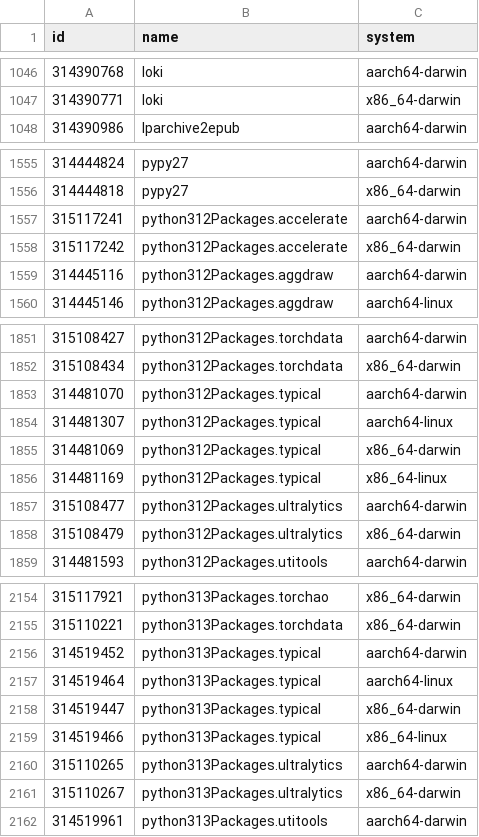
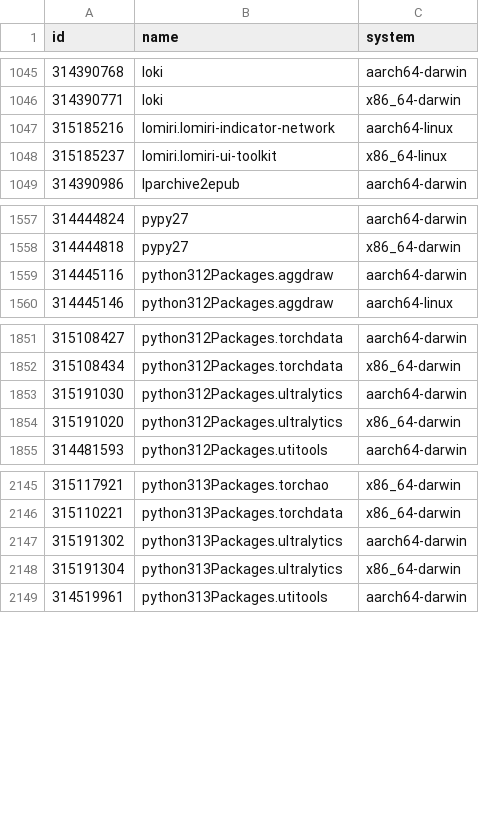
Before and after one commit to Sigmanificient/nixpkgs-failure-notify, a CSV file: results/2-failures.csv, drawn as a sheet; only a part is shown, gaps mark what is left out; the diff covers the shown part only.

```diff
--- a/results/2-failures.csv
+++ b/results/2-failures.csv
@@ -1047,2 +1046,4 @@ id,name,system
 314390771,loki,x86_64-darwin
+315185216,lomiri.lomiri-indicator-network,aarch64-linux
+315185237,lomiri.lomiri-ui-toolkit,x86_64-linux
 314390986,lparchive2epub,aarch64-darwin
@@ -1556,4 +1558,2 @@ id,name,system
 314444818,pypy27,x86_64-darwin
-315117241,python312Packages.accelerate,aarch64-darwin
-315117242,python312Packages.accelerate,x86_64-darwin
 314445116,python312Packages.aggdraw,aarch64-darwin
@@ -1852,8 +1852,4 @@ id,name,system
 315108434,python312Packages.torchdata,x86_64-darwin
-314481070,python312Packages.typical,aarch64-darwin
-314481307,python312Packages.typical,aarch64-linux
-314481069,python312Packages.typical,x86_64-darwin
-314481169,python312Packages.typical,x86_64-linux
-315108477,python312Packages.ultralytics,aarch64-darwin
-315108479,python312Packages.ultralytics,x86_64-darwin
+315191030,python312Packages.ultralytics,aarch64-darwin
+315191020,python312Packages.ultralytics,x86_64-darwin
 314481593,python312Packages.utitools,aarch64-darwin
@@ -2155,8 +2146,4 @@ id,name,system
 315110221,python313Packages.torchdata,x86_64-darwin
-314519452,python313Packages.typical,aarch64-darwin
-314519464,python313Packages.typical,aarch64-linux
-314519447,python313Packages.typical,x86_64-darwin
-314519466,python313Packages.typical,x86_64-linux
-315110265,python313Packages.ultralytics,aarch64-darwin
-315110267,python313Packages.ultralytics,x86_64-darwin
+315191302,python313Packages.ultralytics,aarch64-darwin
+315191304,python313Packages.ultralytics,x86_64-darwin
 314519961,python313Packages.utitools,aarch64-darwin
```
Also changed, not shown: 9 added rows, 12 removed rows and 38 edited cells elsewhere in this file, results/3-failures-aarch64-darwin.csv, results/3-failures-aarch64-linux.csv, 4 other files.
